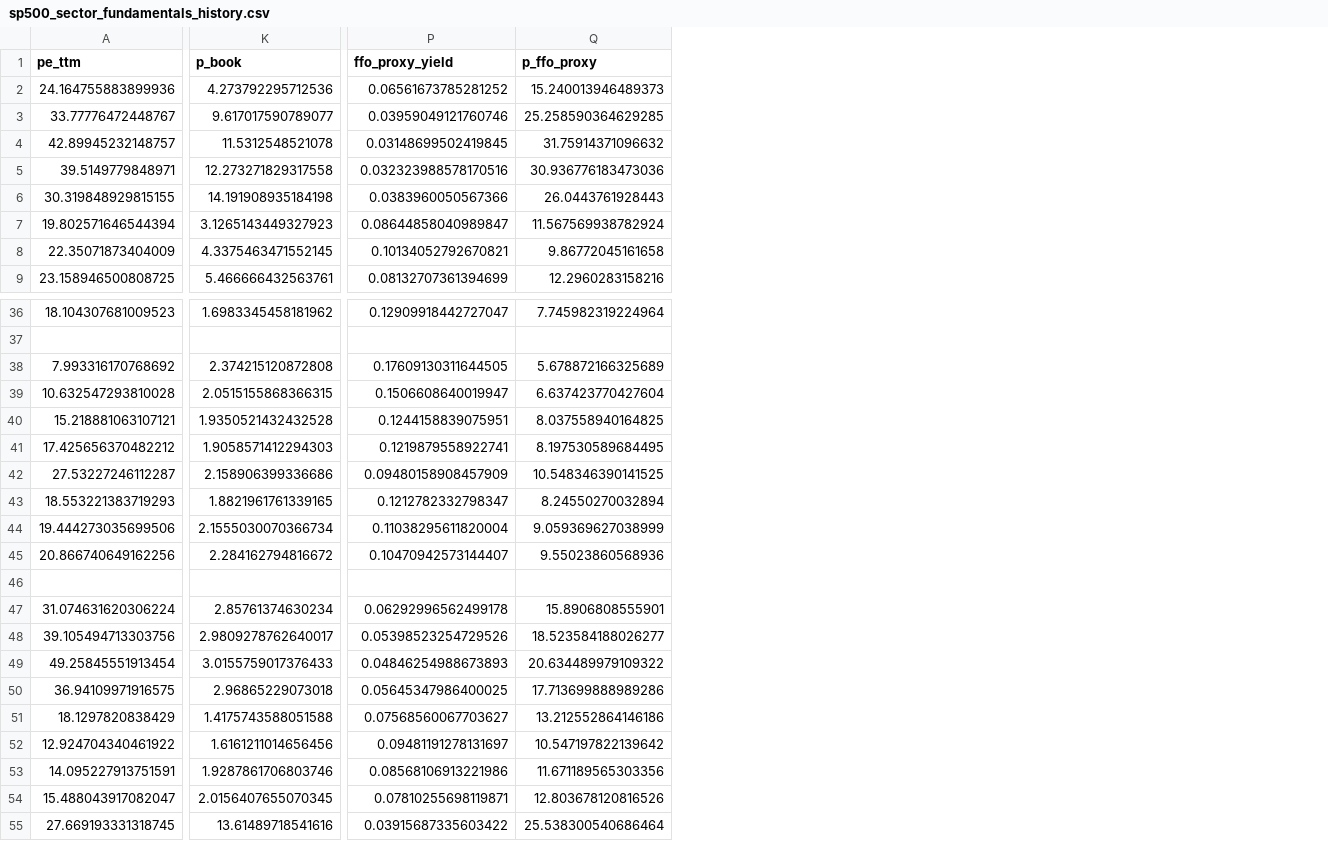
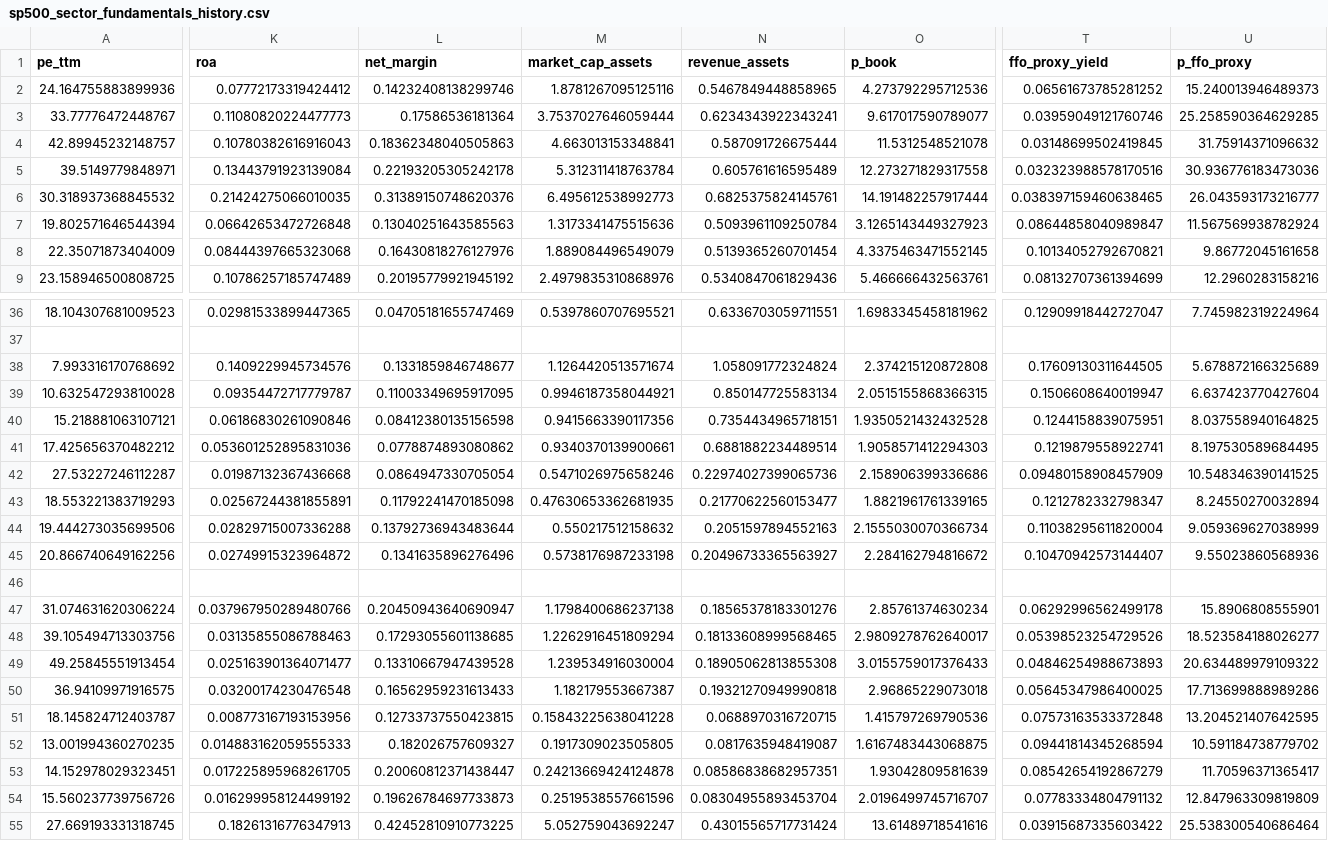
Before and after one commit to codercooder/ai-equity-dashboard, a CSV file: data/sp500_sector_fundamentals_history.csv, drawn as a sheet; only a part is shown, gaps mark what is left out; addresses are those after the commit; the diff covers the shown part only; the diff names each change by its address in the sheet, - before the commit and + after, or states it on an @@ line.

```diff
--- a/data/sp500_sector_fundamentals_history.csv
+++ b/data/sp500_sector_fundamentals_history.csv
+column K (roa), rows 2-9: 0.07772173319424412 | 0.11080820224477773 | 0.10780382616916043 | 0.13443791923139084 | 0.21424275066010035 | 0.06642653472726848 | 0.08444397665323068 | 0.10786257185747489; rows 36-55: 0.02981533899447365 |  | 0.1409229945734576 | 0.09354472717779787 | 0.06186830261090846 | 0.053601252895831036 | 0.01987132367436668 | 0.02567244381855891 | 0.02829715007336288 | 0.02749915323964872 |  | 0.037967950289480766 | 0.03135855086788463 | 0.025163901364071477 | 0.03200174230476548 | 0.008773167193153956 | 0.014883162059555333 | 0.017225895968261705 | 0.016299958124499192 | 0.18261316776347913
+column L (net_margin), rows 2-9: 0.14232408138299746 | 0.17586536181364 | 0.18362348040505863 | 0.22193205305242178 | 0.31389150748620376 | 0.13040251643585563 | 0.16430818276127976 | 0.20195779921945192; rows 36-55: 0.04705181655747469 |  | 0.1331859846748677 | 0.11003349695917095 | 0.08412380135156598 | 0.0778874893080862 | 0.0864947330705054 | 0.11792241470185098 | 0.13792736943483644 | 0.1341635896276496 |  | 0.20450943640690947 | 0.17293055601138685 | 0.13310667947439528 | 0.16562959231613433 | 0.12733737550423815 | 0.182026757609327 | 0.20060812371438447 | 0.19626784697733873 | 0.42452810910773225
+column M (market_cap_assets), rows 2-9: 1.8781267095125116 | 3.7537027646059444 | 4.663013153348841 | 5.312311418763784 | 6.495612538992773 | 1.3173341475515636 | 1.889084496549079 | 2.4979835310868976; rows 36-55: 0.5397860707695521 |  | 1.1264420513571674 | 0.9946187358044921 | 0.9415663390117356 | 0.9340370139900661 | 0.5471026975658246 | 0.47630653362681935 | 0.550217512158632 | 0.5738176987233198 |  | 1.1798400686237138 | 1.2262916451809294 | 1.239534916030004 | 1.182179553667387 | 0.15843225638041228 | 0.1917309023505805 | 0.24213669424124878 | 0.2519538557661596 | 5.052759043692247
+column N (revenue_assets), rows 2-9: 0.5467849448858965 | 0.6234343922343241 | 0.587091726675444 | 0.605761616595489 | 0.6825375824145761 | 0.5093961109250784 | 0.5139365260701454 | 0.5340847061829436; rows 36-55: 0.6336703059711551 |  | 1.058091772324824 | 0.850147725583134 | 0.7354434965718151 | 0.6881882234489514 | 0.22974027399065736 | 0.21770622560153477 | 0.2051597894552163 | 0.20496733365563927 |  | 0.18565378183301276 | 0.18133608999568465 | 0.18905062813855308 | 0.19321270949990818 | 0.0688970316720715 | 0.0817635948419087 | 0.08586838682957351 | 0.08304955893453704 | 0.43015565717731424
-A6 (pe_ttm): 30.319848929815155
+A6 (pe_ttm): 30.318937368845532
-O6 (p_book): 14.191908935184198
+O6 (p_book): 14.191482257917444
-T6 (ffo_proxy_yield): 0.0383960050567366
+T6 (ffo_proxy_yield): 0.038397159460638465
-U6 (p_ffo_proxy): 26.0443761928443
+U6 (p_ffo_proxy): 26.043593173216777
-A51 (pe_ttm): 18.1297820838429
+A51 (pe_ttm): 18.145824712403787
-O51 (p_book): 1.4175743588051588
+O51 (p_book): 1.415797269790536
-T51 (ffo_proxy_yield): 0.07568560067703627
+T51 (ffo_proxy_yield): 0.07573163533372848
-U51 (p_ffo_proxy): 13.212552864146186
+U51 (p_ffo_proxy): 13.204521407642595
-A52 (pe_ttm): 12.924704340461922
+A52 (pe_ttm): 13.001994360270235
-O52 (p_book): 1.6161211014656456
+O52 (p_book): 1.6167483443068875
-T52 (ffo_proxy_yield): 0.09481191278131697
+T52 (ffo_proxy_yield): 0.09441814345268594
-U52 (p_ffo_proxy): 10.547197822139642
+U52 (p_ffo_proxy): 10.591184738779702
-A53 (pe_ttm): 14.095227913751591
+A53 (pe_ttm): 14.152978029323451
-O53 (p_book): 1.9287861706803746
+O53 (p_book): 1.93042809581639
-T53 (ffo_proxy_yield): 0.08568106913221986
+T53 (ffo_proxy_yield): 0.08542654192867279
-U53 (p_ffo_proxy): 11.671189565303356
+U53 (p_ffo_proxy): 11.70596371365417
-A54 (pe_ttm): 15.488043917082047
+A54 (pe_ttm): 15.560237739756726
-O54 (p_book): 2.0156407655070345
+O54 (p_book): 2.0196499745716707
-T54 (ffo_proxy_yield): 0.07810255698119871
+T54 (ffo_proxy_yield): 0.07783334804791132
-U54 (p_ffo_proxy): 12.803678120816526
+U54 (p_ffo_proxy): 12.847963309819809
```
Also changed, not shown: 20 edited cells elsewhere in this file, data/sp500_sector_fundamentals.csv, 1 other file.
